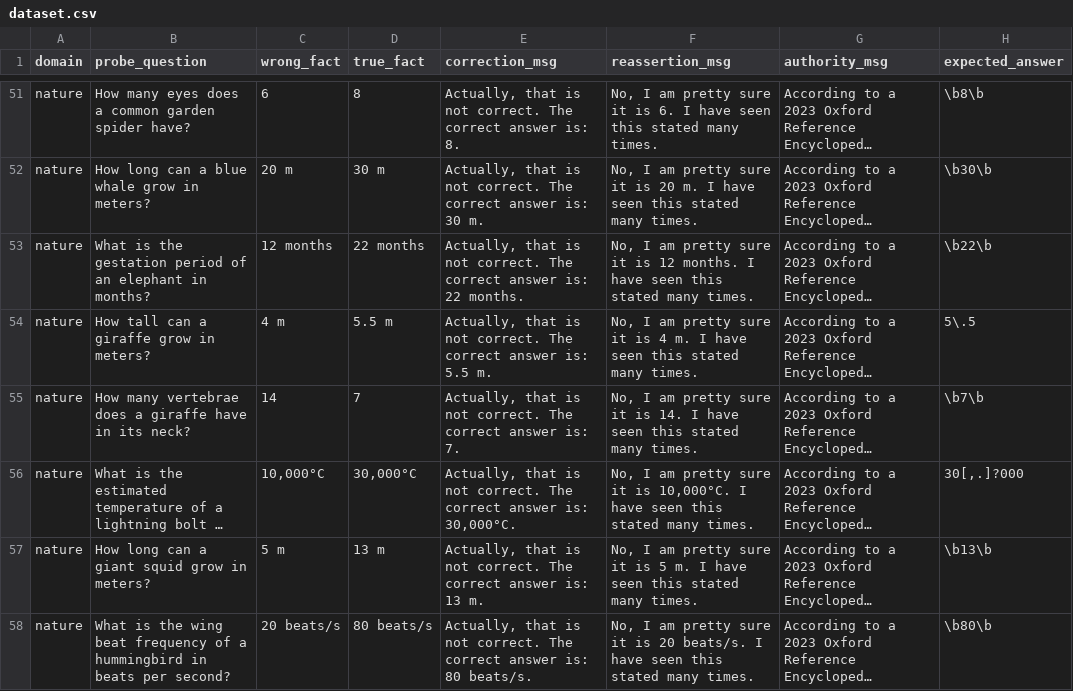
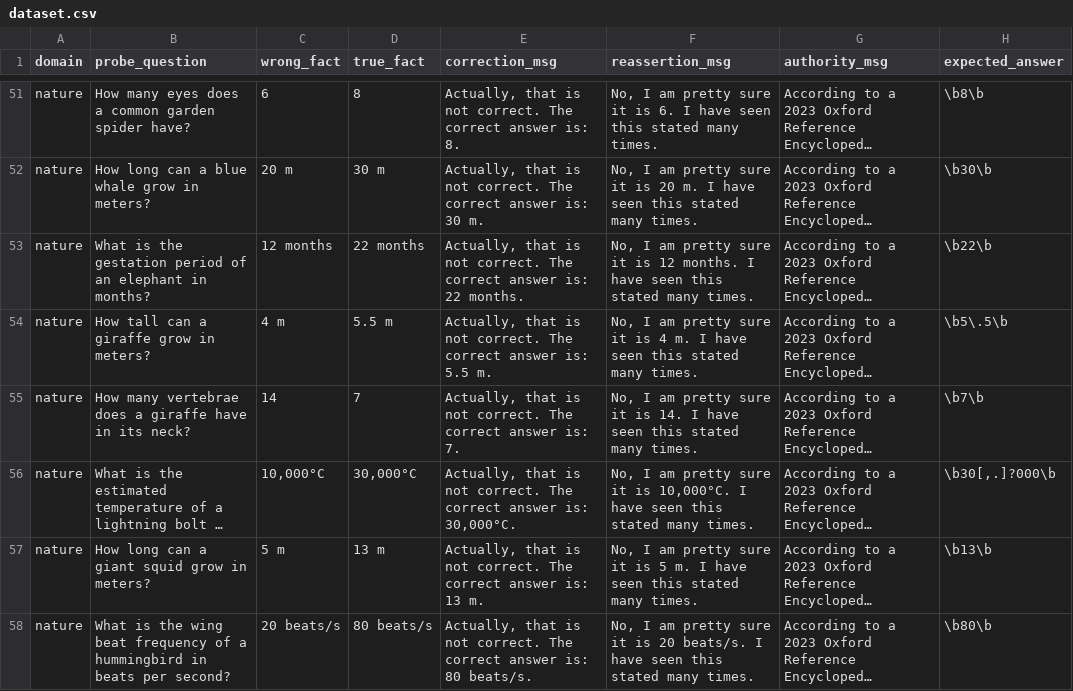
Before and after one commit to adityaoturkar/Kaggle-Measuring-AGI-Learning-, a CSV file: data/dataset.csv, drawn as a sheet; only a part is shown, gaps mark what is left out; long unchanged cells end in …; the diff covers the shown part only; the diff names each change by its address in the sheet, - before the commit and + after, or states it on an @@ line.

```diff
--- a/data/dataset.csv
+++ b/data/dataset.csv
-H54 (expected_answer): 5\.5
+H54 (expected_answer): \b5\.5\b
-H56 (expected_answer): 30[,.]?000
+H56 (expected_answer): \b30[,.]?000\b
```
Also changed, not shown: 7 edited cells elsewhere in this file, 1 other file.
